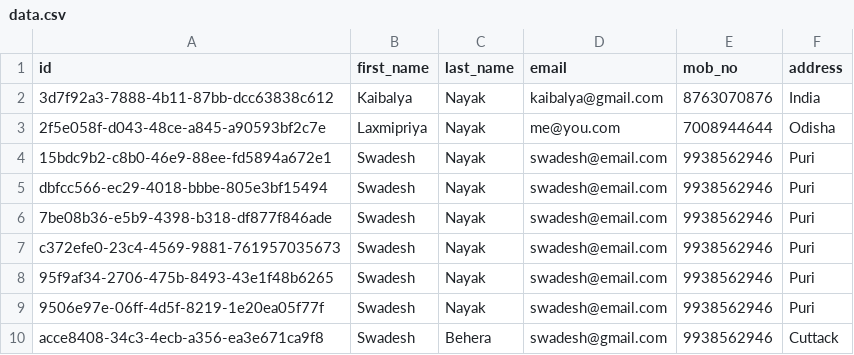
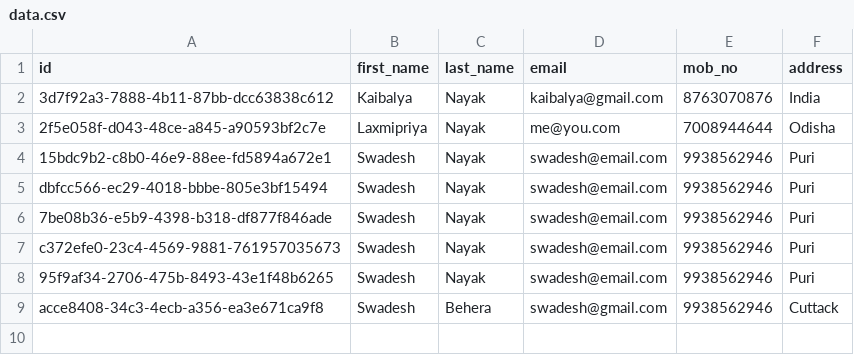
Before and after one commit to nayak-nirmalya/node-express-csv-crud, a CSV file: data/data.csv, drawn as a sheet.

```diff
--- a/data/data.csv
+++ b/data/data.csv
@@ -8,3 +8,2 @@ c372efe0-23c4-4569-9881-761957035673,Swadesh,Nayak,swadesh@email.com,9938562946,
 95f9af34-2706-475b-8493-43e1f48b6265,Swadesh,Nayak,swadesh@email.com,9938562946,Puri
-9506e97e-06ff-4d5f-8219-1e20ea05f77f,Swadesh,Nayak,swadesh@email.com,9938562946,Puri
 acce8408-34c3-4ecb-a356-ea3e671ca9f8,Swadesh,Behera,swadesh@gmail.com,9938562946,Cuttack
```
Also changed, not shown: 1 other file.
